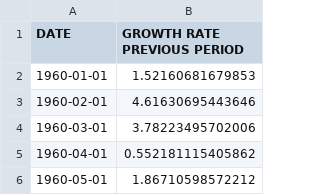
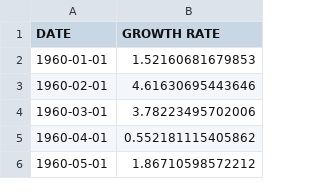
Before and after one commit to Paulinator6666/-kon, a CSV file: SPASTT01ATM657N.csv, drawn as a sheet; only a part is shown.

Commit message:
Update SPASTT01ATM657N.csv

```diff
--- a/SPASTT01ATM657N.csv
+++ b/SPASTT01ATM657N.csv
@@ -1,2 +1,2 @@
-DATE,GROWTH RATE PREVIOUS PERIOD
+DATE,GROWTH RATE
 1960-01-01,1.52160681679853
```
